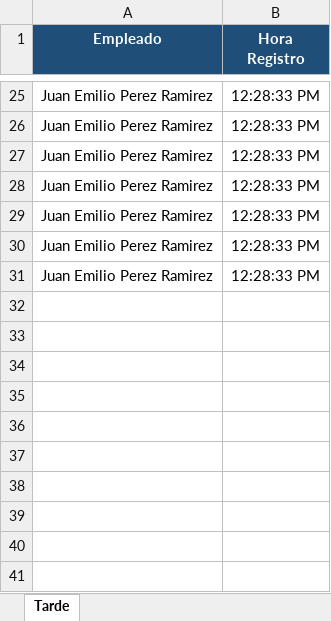
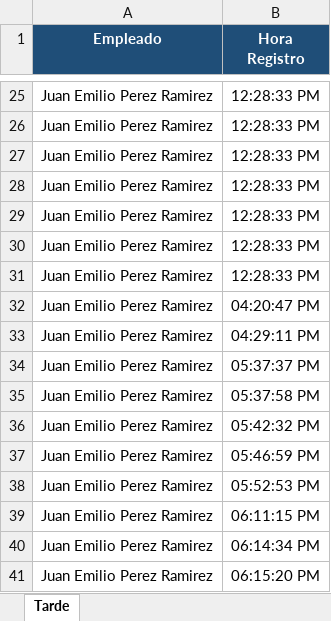
Before and after one commit to Olandis-web/QR_Assist, an Excel workbook: 2026_07_06.xlsx, sheet Tarde, drawn as a sheet; only a part is shown, gaps mark what is left out; values as stored, in another font and other column widths than the file's, no borders; the diff names each change by its address in the sheet, - before the commit and + after, or states it on an @@ line.

```diff
--- a/2026_07_06.xlsx (sheet Tarde)
+++ b/2026_07_06.xlsx (sheet Tarde)
+row 32: Juan Emilio Perez Ramirez | 04:20:47 PM
+row 33: Juan Emilio Perez Ramirez | 04:29:11 PM
+row 34: Juan Emilio Perez Ramirez | 05:37:37 PM
+row 35: Juan Emilio Perez Ramirez | 05:37:58 PM
+row 36: Juan Emilio Perez Ramirez | 05:42:32 PM
+row 37: Juan Emilio Perez Ramirez | 05:46:59 PM
+row 38: Juan Emilio Perez Ramirez | 05:52:53 PM
+row 39: Juan Emilio Perez Ramirez | 06:11:15 PM
+row 40: Juan Emilio Perez Ramirez | 06:14:34 PM
+row 41: Juan Emilio Perez Ramirez | 06:15:20 PM
```
Also changed, not shown: 6 other files.
